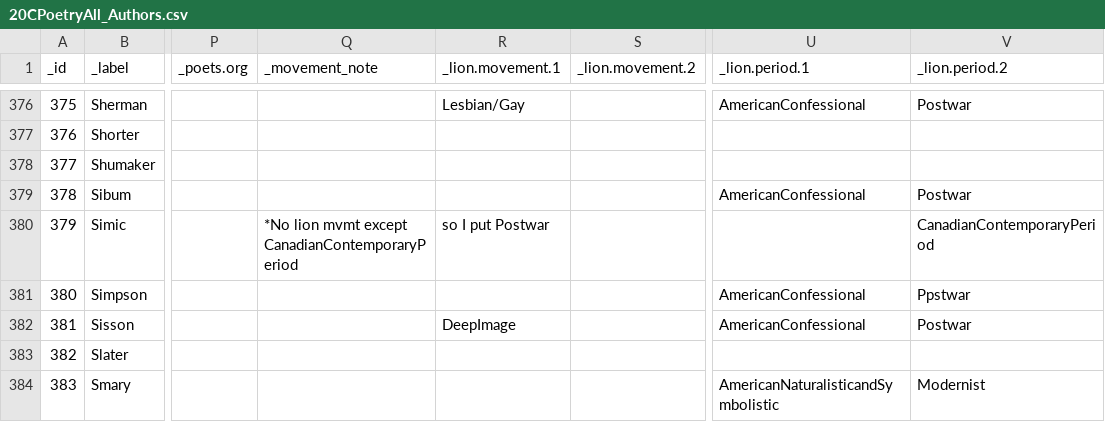
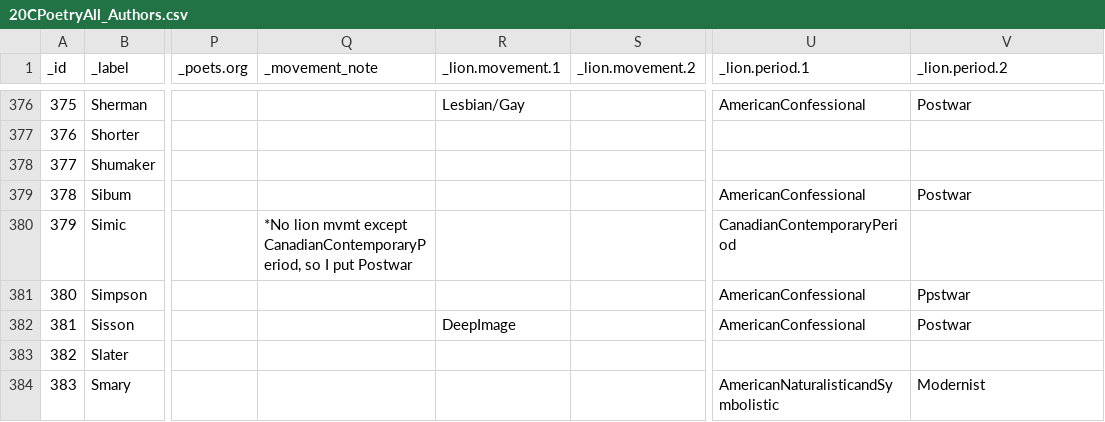
Before and after one commit to AntonVanEs/20C-Poetry, a CSV file: 20CPoetryAll_Authors.csv, drawn as a sheet; only a part is shown, gaps mark what is left out; the diff covers the shown part only; the diff names each change by its address in the sheet, - before the commit and + after, or states it on an @@ line.

Commit message:
Fixed issue with missing quote marks in csv
The movement notes contained unescaped comma's, leading to problems in interpreting the csv files.

```diff
--- a/20CPoetryAll_Authors.csv
+++ b/20CPoetryAll_Authors.csv
-Q380 (_movement_note): …mvmt except CanadianContemporaryPeriod
+Q380 (_movement_note): …mvmt except CanadianContemporaryPeriod, so I put Postwar
-R380 (_lion.movement.1): so I put Postwar
+R380 (_lion.movement.1): (empty)
-U380 (_lion.period.1): (empty)
+U380 (_lion.period.1): CanadianContemporaryPeriod
-V380 (_lion.period.2): CanadianContemporaryPeriod
+V380 (_lion.period.2): (empty)
```
Also changed, not shown: 39 edited cells elsewhere in this file.
